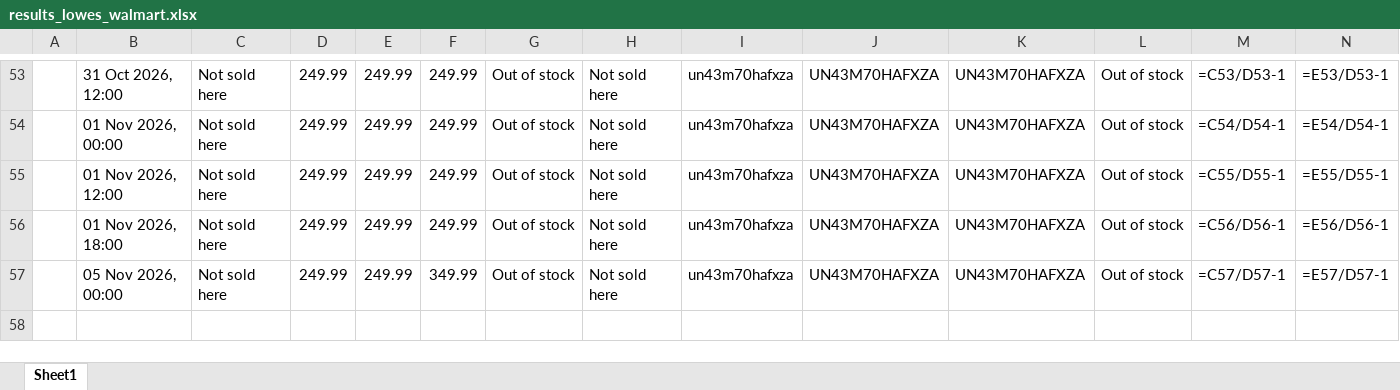
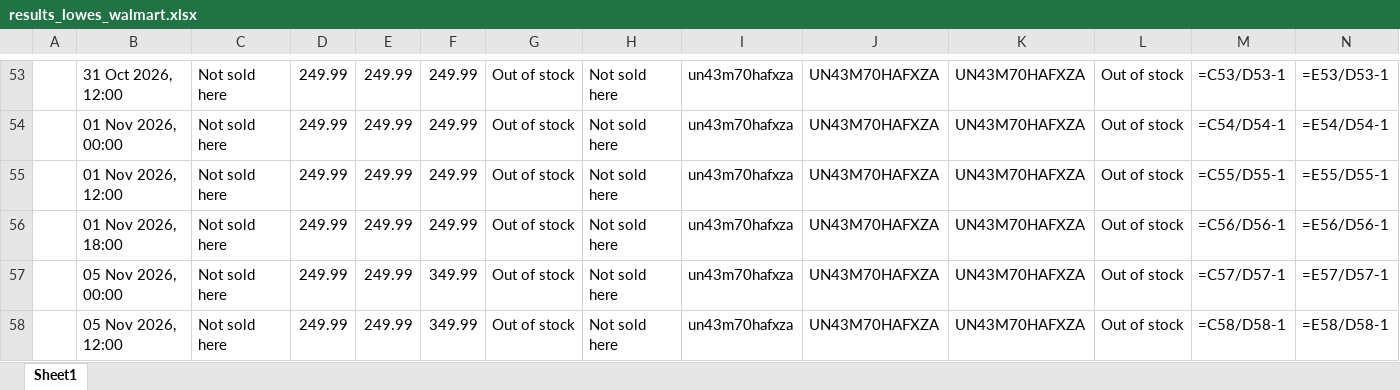
Before and after one commit to rathi-eucloid/TV-Alerts, an Excel workbook: outputs/results_lowes_walmart.xlsx, sheet Sheet1, drawn as a sheet; only a part is shown, gaps mark what is left out; values as stored, in another font and other column widths than the file's, no borders; formulas without a stored value are shown as written; rows hold the shown columns only; the diff names each change by its address in the sheet, - before the commit and + after, or states it on an @@ line.

```diff
--- a/outputs/results_lowes_walmart.xlsx (sheet Sheet1)
+++ b/outputs/results_lowes_walmart.xlsx (sheet Sheet1)
+row 58:  | 05 Nov 2026, 12:00 | Not sold here | 249.99 | 249.99 | 349.99 | Out of stock | Not sold here | un43m70hafxza | UN43M70HAFXZA | UN43M70HAFXZA | Out of stock | =C58/D58-1 | =E58/D58-1
```
Also changed, not shown: 13 other files.
